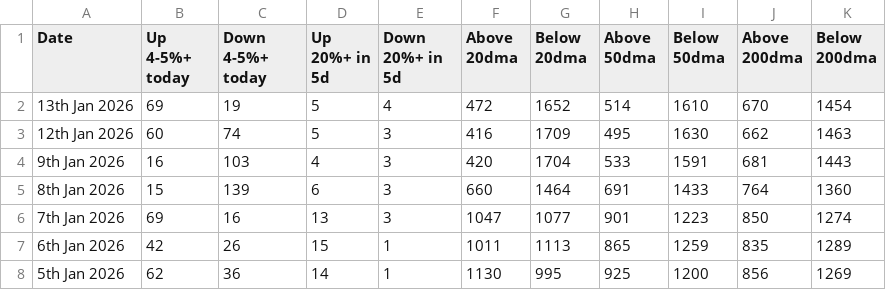
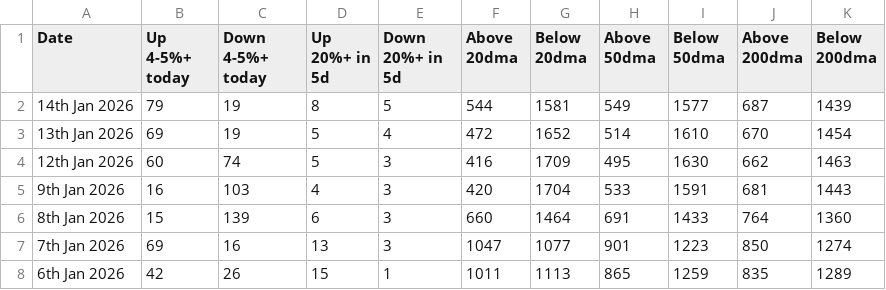
Before and after one commit to vikashjmt/market-breadth-analysis, a CSV file: market_breadth/consolidated_market_breadth.csv, drawn as a sheet; only a part is shown; the shorter side is filled out with more unchanged rows; the diff names each change by its address in the sheet, - before the commit and + after, or states it on an @@ line.

```diff
--- a/market_breadth/consolidated_market_breadth.csv
+++ b/market_breadth/consolidated_market_breadth.csv
+row 2: 14th Jan 2026 | 79 | 19 | 8 | 5 | 544 | 1581 | 549 | 1577 | 687 | 1439
```
Also changed, not shown: 7 other files.
